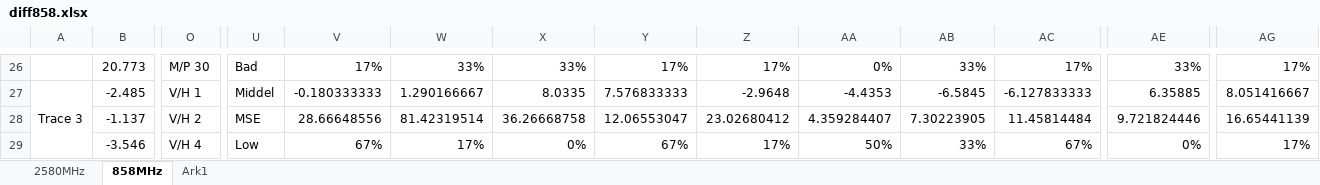
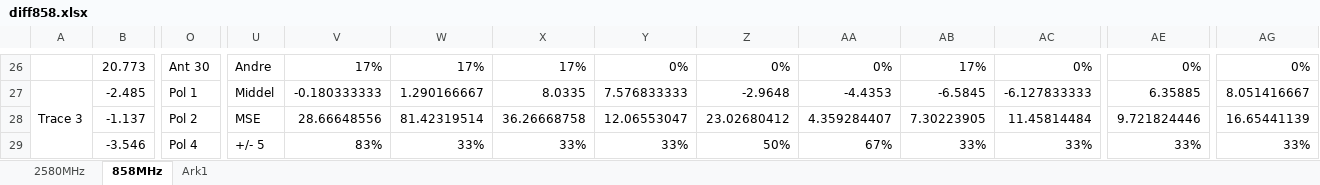
Before and after one commit to tkjj13/P7, an Excel workbook: Meas/figs858/diff858.xlsx, sheet 858MHz, drawn as a sheet; only a part is shown, gaps mark what is left out; values as stored, in another font and other column widths than the file's, no cell formats; conditional formats not drawn; the diff covers the shown part only; the diff names each change by its address in the sheet, - before the commit and + after, or states it on an @@ line.

```diff
--- a/Meas/figs858/diff858.xlsx (sheet 858MHz)
+++ b/Meas/figs858/diff858.xlsx (sheet 858MHz)
-O26: M/P 30
+O26: Ant 30
-U26: Bad
+U26: Andre
-W26: 33%
+W26: 17%
-X26: 33%
+X26: 17%
-Y26: 17%
+Y26: 0%
-Z26: 17%
+Z26: 0%
-AB26: 33%
+AB26: 17%
-AC26: 17%
+AC26: 0%
-AE26: 33%
+AE26: 0%
-AG26: 17%
+AG26: 0%
-O27: V/H 1
+O27: Pol 1
-O28: V/H 2
+O28: Pol 2
-O29: V/H 4
+O29: Pol 4
-U29: Low
+U29: +/- 5
-V29: 67%
+V29: 83%
-W29: 17%
+W29: 33%
-X29: 0%
+X29: 33%
-Y29: 67%
+Y29: 33%
-Z29: 17%
+Z29: 50%
-AA29: 50%
+AA29: 67%
-AC29: 67%
+AC29: 33%
-AE29: 0%
+AE29: 33%
-AG29: 17%
+AG29: 33%
```
Also changed, not shown: 7 added rows, 7 removed rows, 406 edited cells and merged cells elsewhere in this sheet, cell formats, formulas that keep their value, 2 other files.
